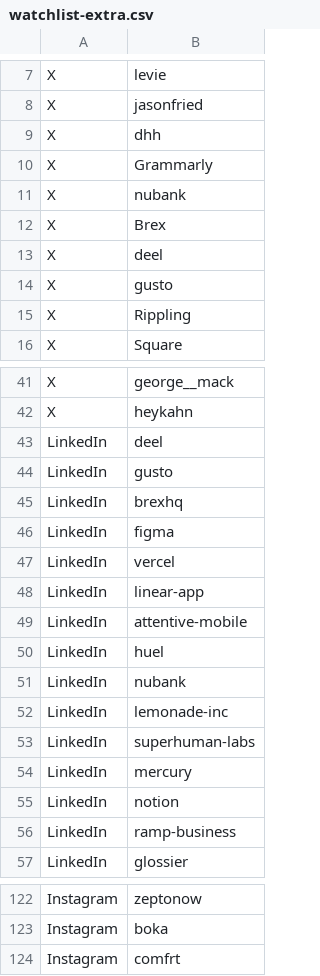
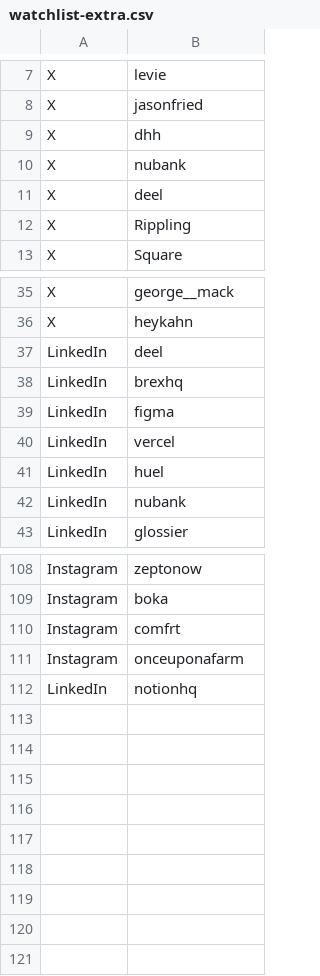
Before and after one commit to daminisolanki1309-netizen/tagadasocials, a CSV file: tagada/notion/db/watchlist-extra.csv, drawn as a sheet; only a part is shown, gaps mark what is left out; the diff covers the shown part only.

```diff
--- a/tagada/notion/db/watchlist-extra.csv
+++ b/tagada/notion/db/watchlist-extra.csv
@@ -9,7 +9,4 @@ X,jasonfried
 X,dhh
-X,Grammarly
 X,nubank
-X,Brex
 X,deel
-X,gusto
 X,Rippling
@@ -43,3 +37,2 @@ X,heykahn
 LinkedIn,deel
-LinkedIn,gusto
 LinkedIn,brexhq
@@ -47,11 +40,4 @@ LinkedIn,figma
 LinkedIn,vercel
-LinkedIn,linear-app
-LinkedIn,attentive-mobile
 LinkedIn,huel
 LinkedIn,nubank
-LinkedIn,lemonade-inc
-LinkedIn,superhuman-labs
-LinkedIn,mercury
-LinkedIn,notion
-LinkedIn,ramp-business
 LinkedIn,glossier
@@ -124 +110,3 @@ Instagram,boka
 Instagram,comfrt
+Instagram,onceuponafarm
+LinkedIn,notionhq
```
Also changed, not shown: 3 removed rows elsewhere in this file, tagada/feed/handle-failures.tsv, tagada/notion/db/watchlist-creative.csv, 10 other files.
